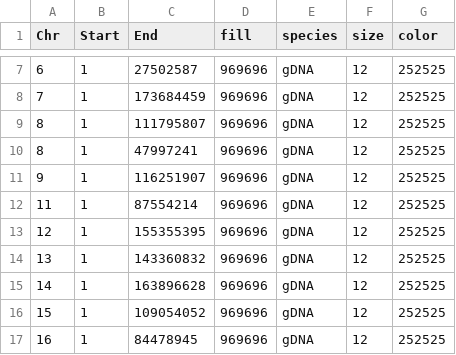
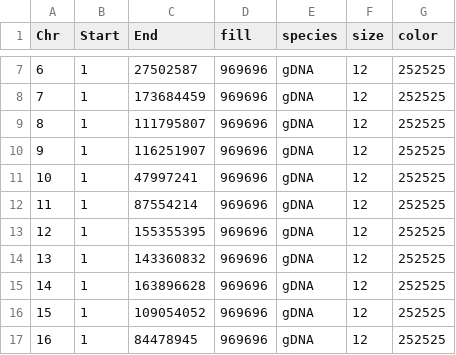
Before and after one commit to balintbiro/Oryctolagus_cuniculus_numts, a CSV file: results/gene_synteny_dual_karyotype.csv, drawn as a sheet; only a part is shown, gaps mark what is left out; removed rows and columns are numbered as before the commit, all else as after; the diff names each change by its address in the sheet, - before the commit and + after, or states it on an @@ line.

```diff
--- a/results/gene_synteny_dual_karyotype.csv
+++ b/results/gene_synteny_dual_karyotype.csv
-row 10: 8 | 1 | 47997241 | 969696 | gDNA | 12 | 252525
+row 11: 10 | 1 | 47997241 | 969696 | gDNA | 12 | 252525
```
Also changed, not shown: results/chromosome_synteny_dual_synteny.csv, results/gene_synteny_dual_synteny.csv, 7 other files.
